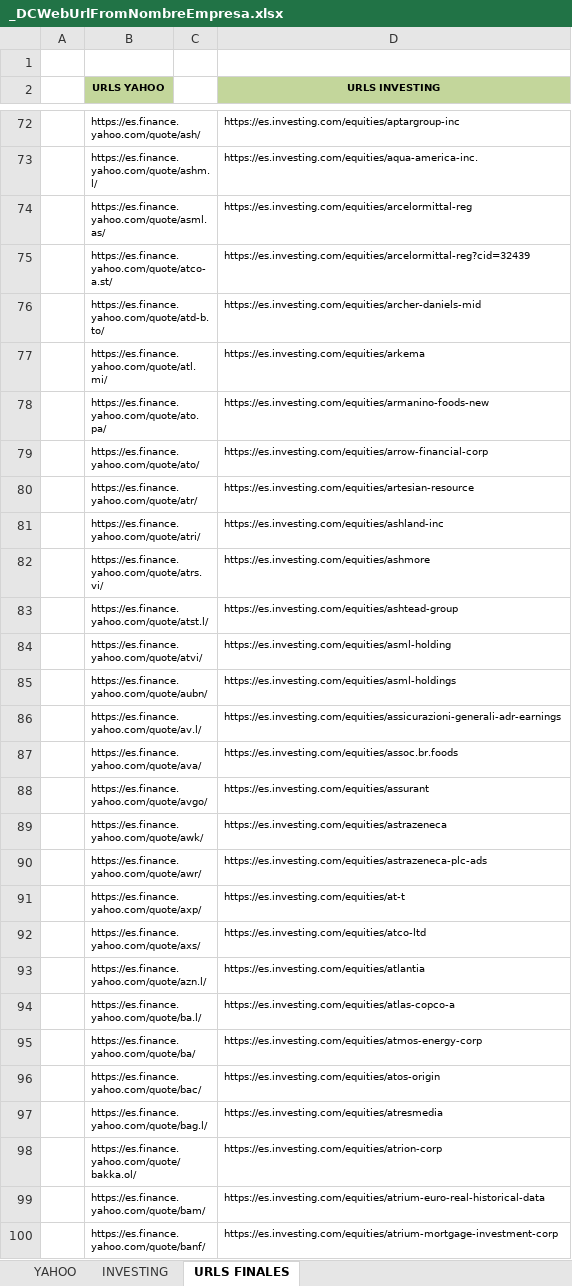
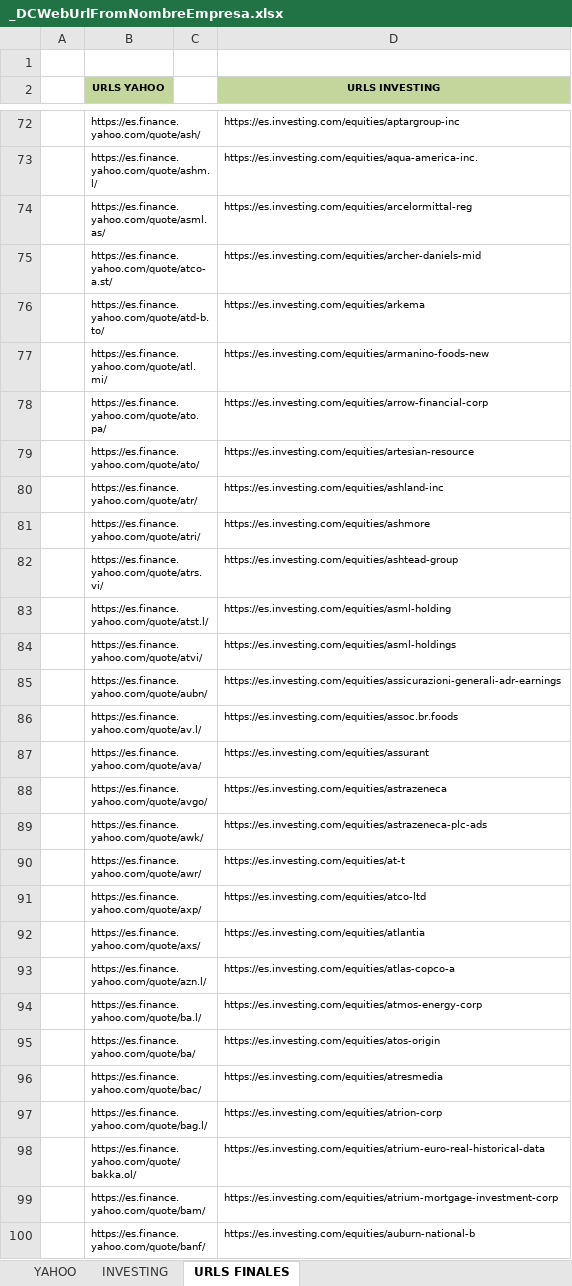
Before and after one commit to jsubiasm/markets_data, an Excel workbook: Screenshots/_DCWebUrlFromNombreEmpresa.xlsx, sheet URLS FINALES, drawn as a sheet; only a part is shown, gaps mark what is left out; values as stored, in another font and other column widths than the file's, no borders; the diff covers the shown part only; the diff names each change by its address in the sheet, - before the commit and + after, or states it on an @@ line.

Commit message:
Ejecucion screener investing

```diff
--- a/Screenshots/_DCWebUrlFromNombreEmpresa.xlsx (sheet URLS FINALES)
+++ b/Screenshots/_DCWebUrlFromNombreEmpresa.xlsx (sheet URLS FINALES)
-D75 (URLS INVESTING): https://es.investing.com/equities/arcelormittal-reg?cid=32439
+D75 (URLS INVESTING): https://es.investing.com/equities/archer-daniels-mid
-D76 (URLS INVESTING): https://es.investing.com/equities/archer-daniels-mid
+D76 (URLS INVESTING): https://es.investing.com/equities/arkema
-D77 (URLS INVESTING): https://es.investing.com/equities/arkema
+D77 (URLS INVESTING): https://es.investing.com/equities/armanino-foods-new
-D78 (URLS INVESTING): https://es.investing.com/equities/armanino-foods-new
+D78 (URLS INVESTING): https://es.investing.com/equities/arrow-financial-corp
-D79 (URLS INVESTING): https://es.investing.com/equities/arrow-financial-corp
+D79 (URLS INVESTING): https://es.investing.com/equities/artesian-resource
-D80 (URLS INVESTING): https://es.investing.com/equities/artesian-resource
+D80 (URLS INVESTING): https://es.investing.com/equities/ashland-inc
-D81 (URLS INVESTING): https://es.investing.com/equities/ashland-inc
+D81 (URLS INVESTING): https://es.investing.com/equities/ashmore
-D82 (URLS INVESTING): https://es.investing.com/equities/ashmore
+D82 (URLS INVESTING): https://es.investing.com/equities/ashtead-group
-D83 (URLS INVESTING): https://es.investing.com/equities/ashtead-group
+D83 (URLS INVESTING): https://es.investing.com/equities/asml-holding
-D84 (URLS INVESTING): https://es.investing.com/equities/asml-holding
+D84 (URLS INVESTING): https://es.investing.com/equities/asml-holdings
-D85 (URLS INVESTING): https://es.investing.com/equities/asml-holdings
+D85 (URLS INVESTING): https://es.investing.com/equities/assicurazioni-generali-adr-earnings
-D86 (URLS INVESTING): https://es.investing.com/equities/assicurazioni-generali-adr-earnings
+D86 (URLS INVESTING): https://es.investing.com/equities/assoc.br.foods
-D87 (URLS INVESTING): https://es.investing.com/equities/assoc.br.foods
+D87 (URLS INVESTING): https://es.investing.com/equities/assurant
-D88 (URLS INVESTING): https://es.investing.com/equities/assurant
+D88 (URLS INVESTING): https://es.investing.com/equities/astrazeneca
-D89 (URLS INVESTING): https://es.investing.com/equities/astrazeneca
+D89 (URLS INVESTING): https://es.investing.com/equities/astrazeneca-plc-ads
-D90 (URLS INVESTING): https://es.investing.com/equities/astrazeneca-plc-ads
+D90 (URLS INVESTING): https://es.investing.com/equities/at-t
-D91 (URLS INVESTING): https://es.investing.com/equities/at-t
+D91 (URLS INVESTING): https://es.investing.com/equities/atco-ltd
-D92 (URLS INVESTING): https://es.investing.com/equities/atco-ltd
+D92 (URLS INVESTING): https://es.investing.com/equities/atlantia
-D93 (URLS INVESTING): https://es.investing.com/equities/atlantia
+D93 (URLS INVESTING): https://es.investing.com/equities/atlas-copco-a
-D94 (URLS INVESTING): https://es.investing.com/equities/atlas-copco-a
+D94 (URLS INVESTING): https://es.investing.com/equities/atmos-energy-corp
-D95 (URLS INVESTING): https://es.investing.com/equities/atmos-energy-corp
+D95 (URLS INVESTING): https://es.investing.com/equities/atos-origin
-D96 (URLS INVESTING): https://es.investing.com/equities/atos-origin
+D96 (URLS INVESTING): https://es.investing.com/equities/atresmedia
-D97 (URLS INVESTING): https://es.investing.com/equities/atresmedia
+D97 (URLS INVESTING): https://es.investing.com/equities/atrion-corp
-D98 (URLS INVESTING): https://es.investing.com/equities/atrion-corp
+D98 (URLS INVESTING): https://es.investing.com/equities/atrium-euro-real-historical-data
-D99 (URLS INVESTING): https://es.investing.com/equities/atrium-euro-real-historical-data
+D99 (URLS INVESTING): https://es.investing.com/equities/atrium-mortgage-investment-corp
-D100 (URLS INVESTING): https://es.investing.com/equities/atrium-mortgage-investment-corp
+D100 (URLS INVESTING): https://es.investing.com/equities/auburn-national-b
```
Also changed, not shown: 18 removed rows and 901 edited cells elsewhere in this sheet, 3 other files.
